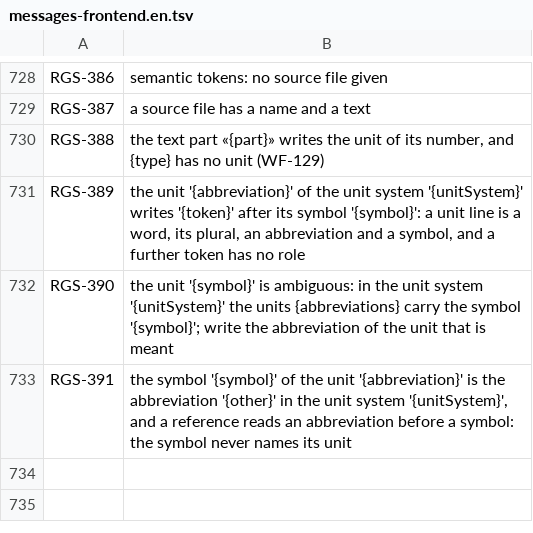
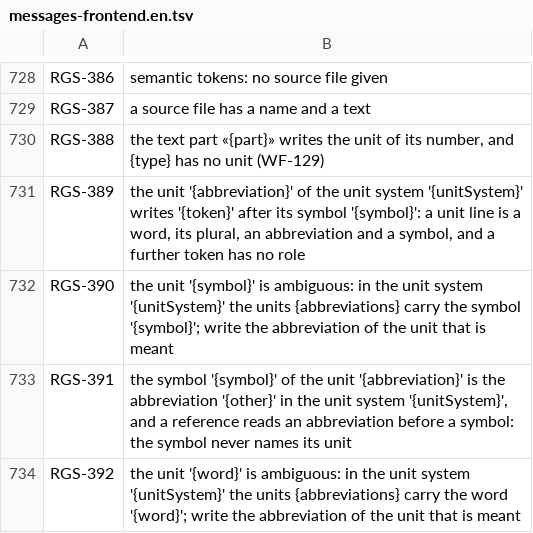
Before and after one commit to uchar-dev/uchar, a TSV file: frontends/regelspraak/src/main/resources/dev/uchar/regelspraak/message/messages-frontend.en.tsv, drawn as a sheet; only a part is shown, gaps mark what is left out.

```diff
--- a/frontends/regelspraak/src/main/resources/dev/uchar/regelspraak/message/messages-frontend.en.tsv
+++ b/frontends/regelspraak/src/main/resources/dev/uchar/regelspraak/message/messages-frontend.en.tsv
@@ -733 +733,2 @@ RGS-390	the unit '{symbol}' is ambiguous: in the unit system '{unitSystem}' the
 RGS-391	the symbol '{symbol}' of the unit '{abbreviation}' is the abbreviation '{other}' in the unit system '{unitSystem}', and a reference reads an abbreviation before a symbol: the symbol never names its unit
+RGS-392	the unit '{word}' is ambiguous: in the unit system '{unitSystem}' the units {abbreviations} carry the word '{word}'; write the abbreviation of the unit that is meant
```
Also changed, not shown: frontends/regelspraak/src/main/resources/dev/uchar/regelspraak/diagnostic-codes.tsv, frontends/regelspraak/src/main/resources/dev/uchar/regelspraak/message/messages-frontend.nl.tsv, 7 other files.
